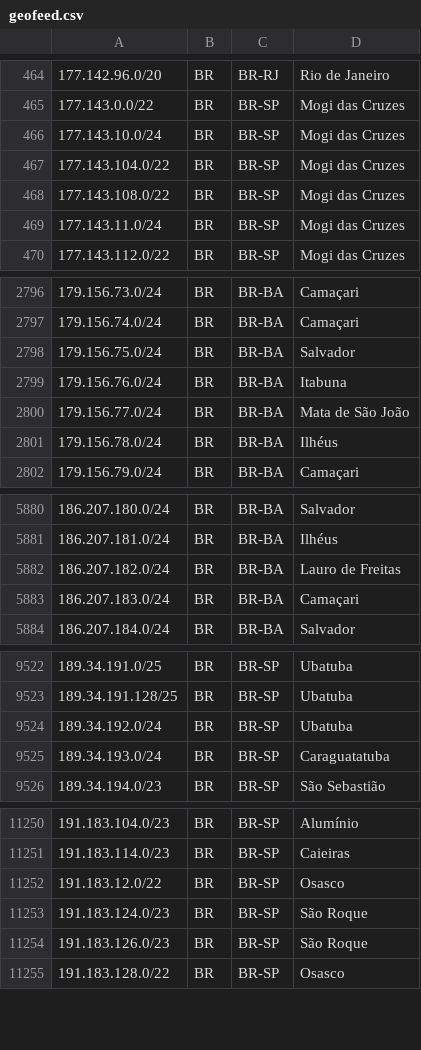
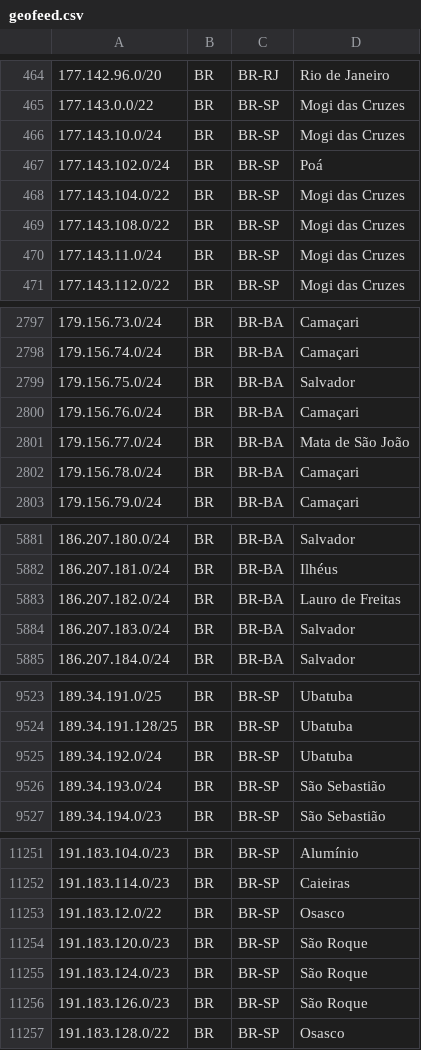
Before and after one commit to rtanajura/geofeed, a CSV file: geofeed.csv, drawn as a sheet; only a part is shown, gaps mark what is left out.

Commit message:
Update 20240625 IPv4

```diff
--- a/geofeed.csv
+++ b/geofeed.csv
@@ -466,2 +466,3 @@
 177.143.10.0/24,BR,BR-SP,Mogi das Cruzes,
+177.143.102.0/24,BR,BR-SP,Poá,
 177.143.104.0/22,BR,BR-SP,Mogi das Cruzes,
@@ -2798,5 +2799,5 @@
 179.156.75.0/24,BR,BR-BA,Salvador,
-179.156.76.0/24,BR,BR-BA,Itabuna,
+179.156.76.0/24,BR,BR-BA,Camaçari,
 179.156.77.0/24,BR,BR-BA,Mata de São João,
-179.156.78.0/24,BR,BR-BA,Ilhéus,
+179.156.78.0/24,BR,BR-BA,Camaçari,
 179.156.79.0/24,BR,BR-BA,Camaçari,
@@ -5882,3 +5883,3 @@
 186.207.182.0/24,BR,BR-BA,Lauro de Freitas,
-186.207.183.0/24,BR,BR-BA,Camaçari,
+186.207.183.0/24,BR,BR-BA,Salvador,
 186.207.184.0/24,BR,BR-BA,Salvador,
@@ -9524,3 +9525,3 @@
 189.34.192.0/24,BR,BR-SP,Ubatuba,
-189.34.193.0/24,BR,BR-SP,Caraguatatuba,
+189.34.193.0/24,BR,BR-SP,São Sebastião,
 189.34.194.0/23,BR,BR-SP,São Sebastião,
@@ -11252,2 +11253,3 @@
 191.183.12.0/22,BR,BR-SP,Osasco,
+191.183.120.0/23,BR,BR-SP,São Roque,
 191.183.124.0/23,BR,BR-SP,São Roque,
```
